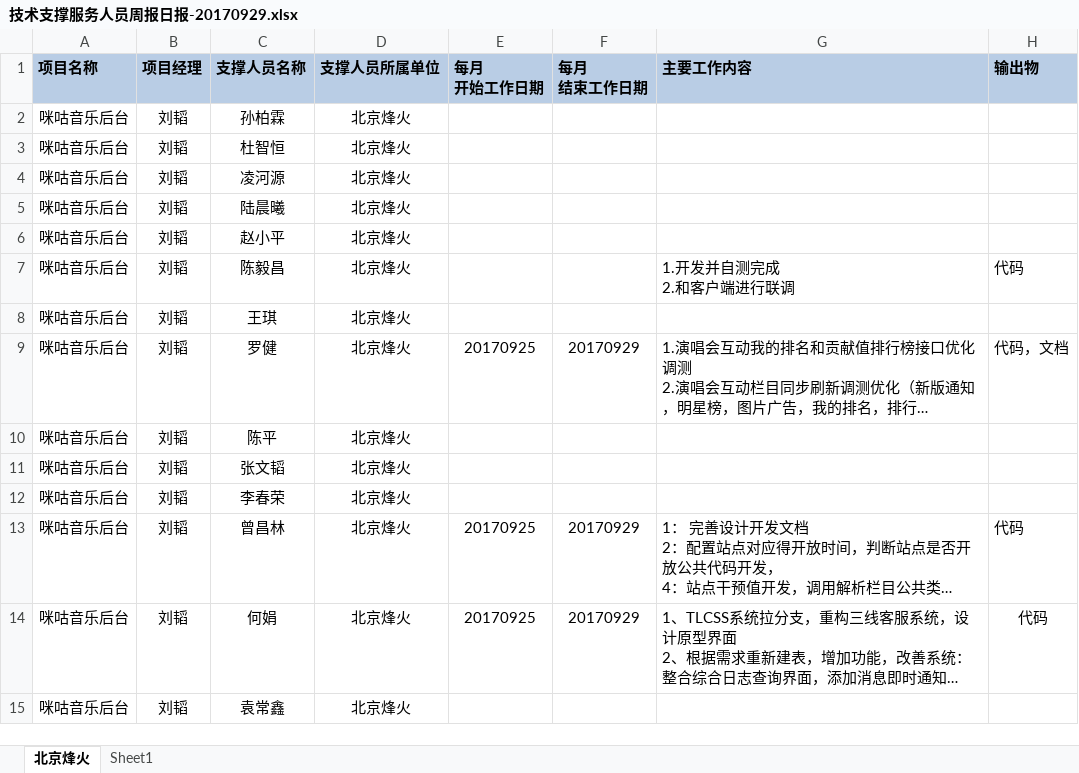
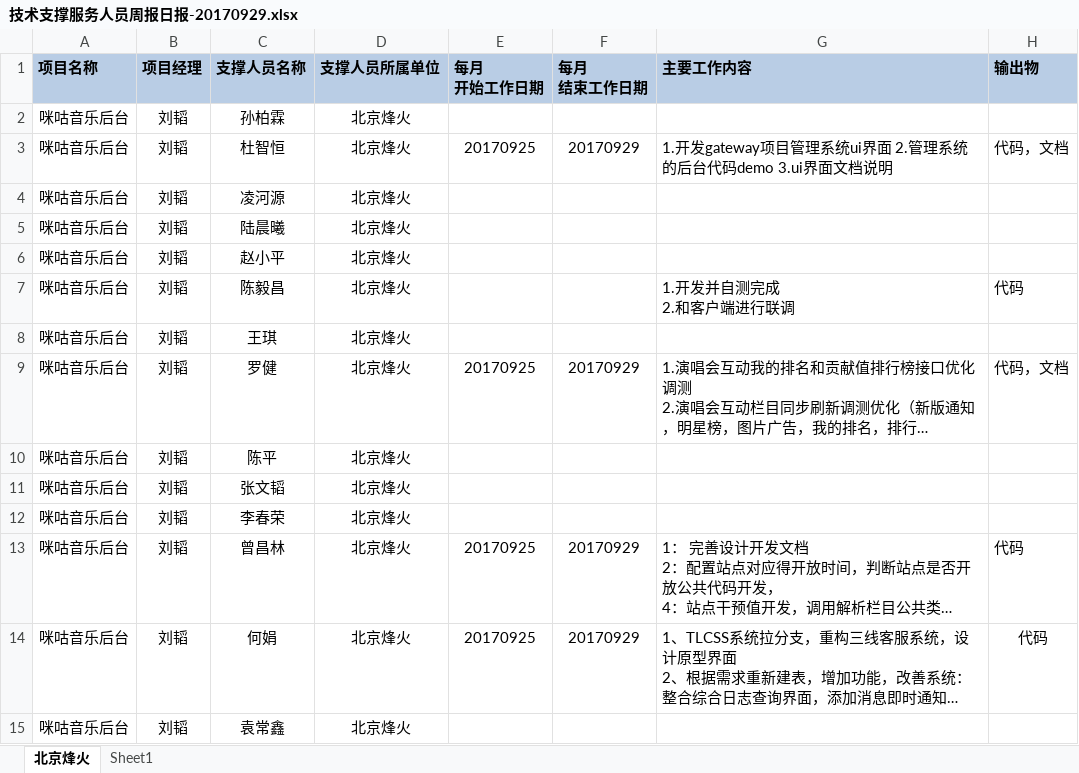
Before and after one commit to just-forking/weekReport, an Excel workbook: 20170929周报/技术支撑服务人员周报日报-20170929.xlsx, sheet 北京烽火, drawn as a sheet; long unchanged cells end in …; values as stored, in another font and other column widths than the file's, no borders; the diff names each change by its address in the sheet, - before the commit and + after, or states it on an @@ line.

```diff
--- a/20170929周报/技术支撑服务人员周报日报-20170929.xlsx (sheet 北京烽火)
+++ b/20170929周报/技术支撑服务人员周报日报-20170929.xlsx (sheet 北京烽火)
-E3 (每月 开始工作日期): (empty)
+E3 (每月 开始工作日期): 20170925
-F3 (每月 结束工作日期): (empty)
+F3 (每月 结束工作日期): 20170929
-G3 (主要工作内容): (empty)
+G3 (主要工作内容): 1.开发gateway项目管理系统ui界面 2.管理系统的后台代码demo 3.ui界面文档说明
-H3 (输出物): (empty)
+H3 (输出物): 代码，文档
```
Also changed, not shown: 20170922周报/技术支撑服务人员周报日报-20170922.xlsx, 3 other files.
